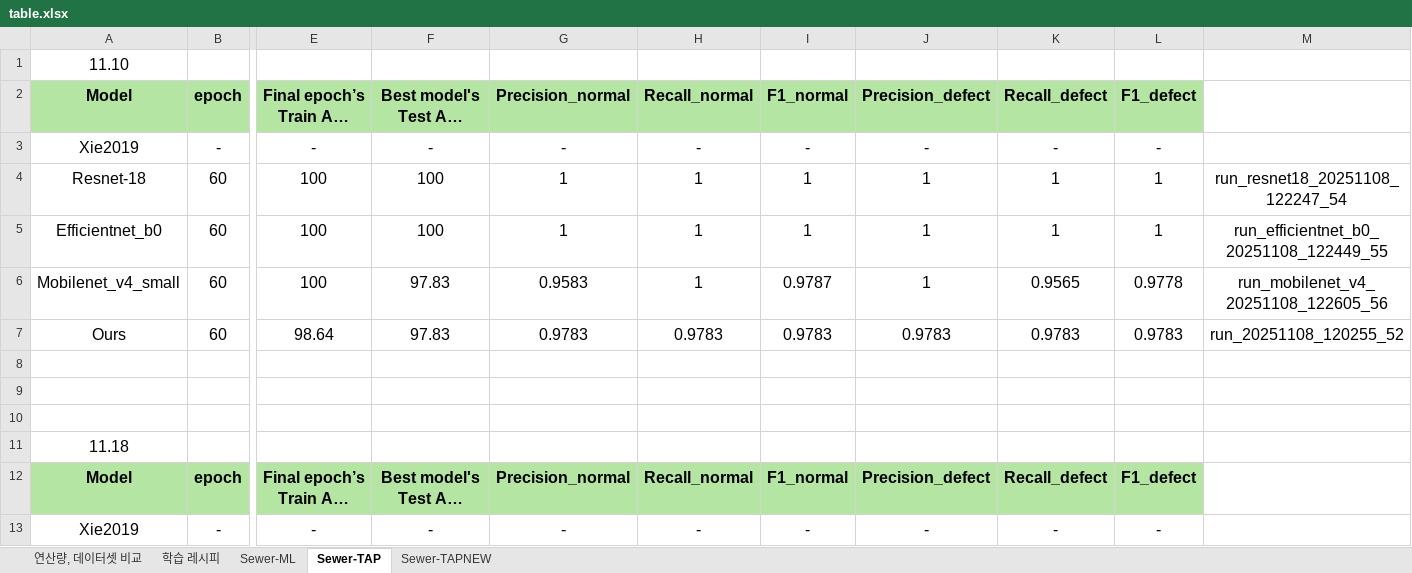
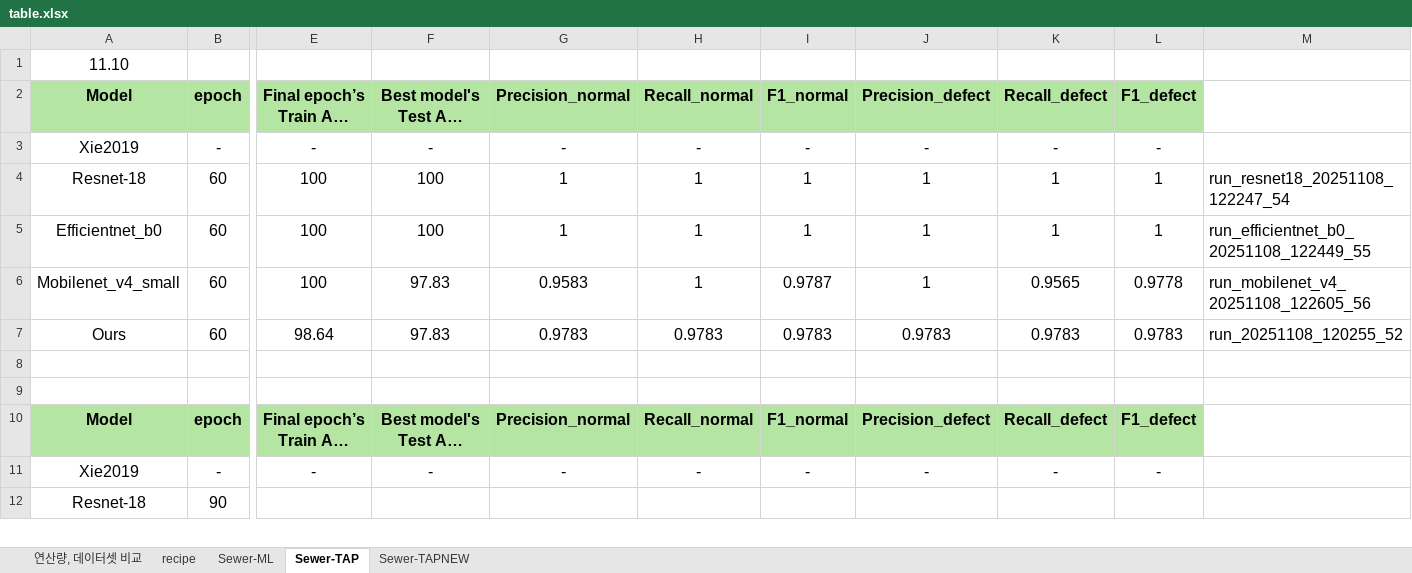
Before and after one commit to Hannibal730/On-device-Sewer-Defect-Inspection, an Excel workbook: table.xlsx, sheet Sewer-TAP, drawn as a sheet; only a part is shown, gaps mark what is left out; the shorter side is filled out with more unchanged rows; long unchanged cells end in …; values as stored, in another font and other column widths than the file's, no borders; rows hold the shown columns only; the diff names each change by its address in the sheet, - before the commit and + after, or states it on an @@ line.

```diff
--- a/table.xlsx (sheet Sewer-TAP)
+++ b/table.xlsx (sheet Sewer-TAP)
-sheet tab: 학습 레시피
+sheet tab: recipe
-M4:M7 alignment: center
+M4:M7 alignment: left
-row 10: (empty)
-row 11: 11.18
```
Also changed, not shown: sheet Sewer-TAPNEW, sheet recipe, sheet Sewer-ML, sheet 연산량, 데이터셋 비교, 5 other files.
